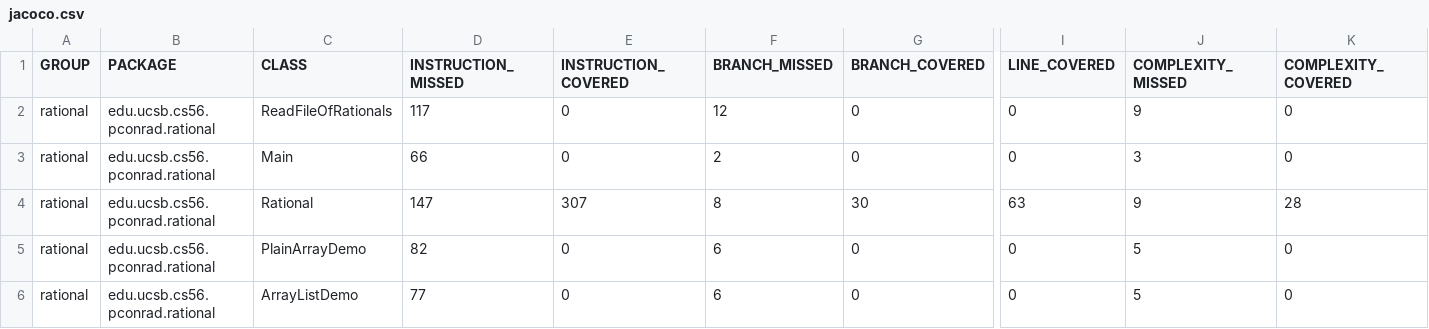
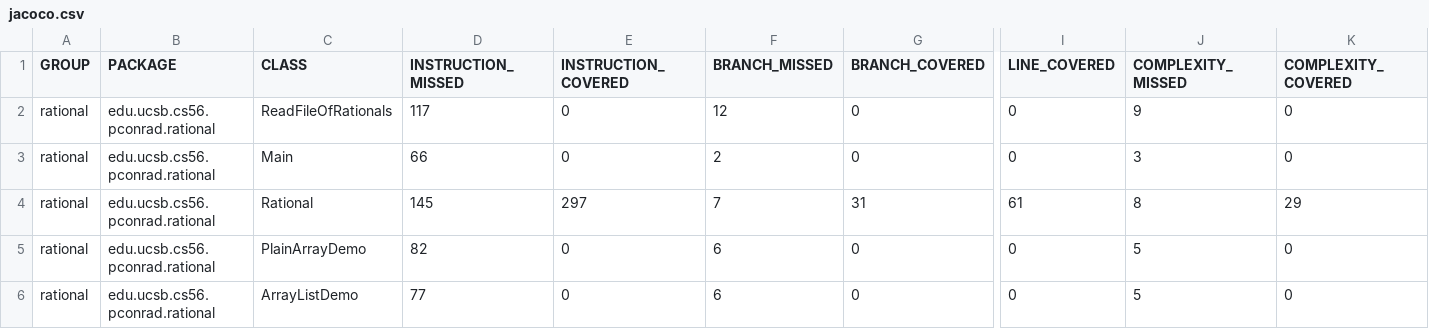
Before and after one commit to ucsb-cs56-pconrad/cs56-rational-ex15, a CSV file: docs/jacoco/jacoco.csv, drawn as a sheet; only a part is shown, gaps mark what is left out; the diff names each change by its address in the sheet, - before the commit and + after, or states it on an @@ line.

```diff
--- a/docs/jacoco/jacoco.csv
+++ b/docs/jacoco/jacoco.csv
-D4 (INSTRUCTION_MISSED): 147
+D4 (INSTRUCTION_MISSED): 145
-E4 (INSTRUCTION_COVERED): 307
+E4 (INSTRUCTION_COVERED): 297
-F4 (BRANCH_MISSED): 8
+F4 (BRANCH_MISSED): 7
-G4 (BRANCH_COVERED): 30
+G4 (BRANCH_COVERED): 31
-I4 (LINE_COVERED): 63
+I4 (LINE_COVERED): 61
-J4 (COMPLEXITY_MISSED): 9
+J4 (COMPLEXITY_MISSED): 8
-K4 (COMPLEXITY_COVERED): 28
+K4 (COMPLEXITY_COVERED): 29
```
Also changed, not shown: 9 other files.
